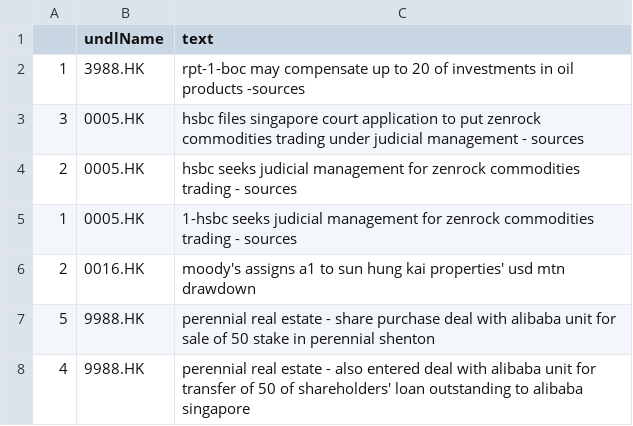
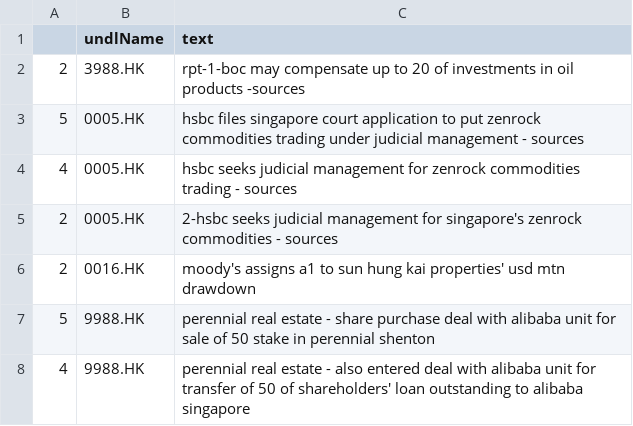
Before and after one commit to hoichunlaw/EventDriven, a CSV file: result/2020-05-06_HK.csv, drawn as a sheet.

```diff
--- a/result/2020-05-06_HK.csv
+++ b/result/2020-05-06_HK.csv
@@ -1,6 +1,6 @@
 ,undlName,text
-1,3988.HK,rpt-1-boc may compensate up to 20 of investments in oil products -sources
-3,0005.HK,hsbc files singapore court application to put zenrock commodities trading under judicial management - sources
-2,0005.HK,hsbc seeks judicial management for zenrock commodities trading - sources
-1,0005.HK,1-hsbc seeks judicial management for zenrock commodities trading - sources
+2,3988.HK,rpt-1-boc may compensate up to 20 of investments in oil products -sources
+5,0005.HK,hsbc files singapore court application to put zenrock commodities trading under judicial management - sources
+4,0005.HK,hsbc seeks judicial management for zenrock commodities trading - sources
+2,0005.HK,2-hsbc seeks judicial management for singapore's zenrock commodities - sources
 2,0016.HK,moody's assigns a1 to sun hung kai properties' usd mtn drawdown
```
Also changed, not shown: result/2020-05-06_AX.csv.
